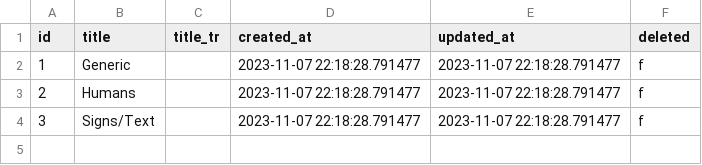
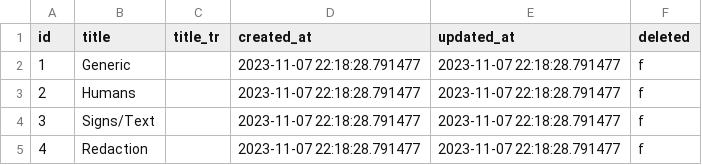
Before and after one commit to sjacorg/bayanat, a CSV file: enferno/data/media_categories.csv, drawn as a sheet.

Commit message:
Redaction: tag copies with Redaction category, label field, collapsible grid group, drawer shortcut

```diff
--- a/enferno/data/media_categories.csv
+++ b/enferno/data/media_categories.csv
@@ -4 +4,2 @@ id,title,title_tr,created_at,updated_at,deleted
 3,Signs/Text,,2023-11-07 22:18:28.791477,2023-11-07 22:18:28.791477,f
+4,Redaction,,2023-11-07 22:18:28.791477,2023-11-07 22:18:28.791477,f
```
Also changed, not shown: 5 other files.
